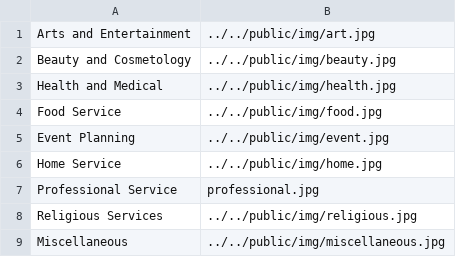
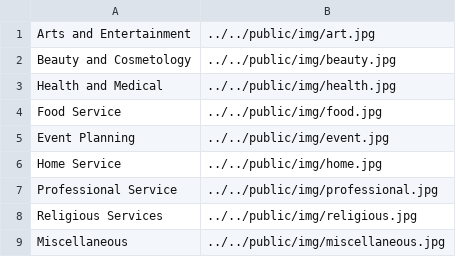
Before and after one commit to ialaufer/CS-135-Final-Project, a CSV file: application/model/category.csv, drawn as a sheet.

```diff
--- a/application/model/category.csv
+++ b/application/model/category.csv
@@ -6,3 +6,3 @@ Event Planning,../../public/img/event.jpg
 Home Service,../../public/img/home.jpg
-Professional Service,professional.jpg
+Professional Service,../../public/img/professional.jpg
 Religious Services,../../public/img/religious.jpg
```
Also changed, not shown: 6 other files.
